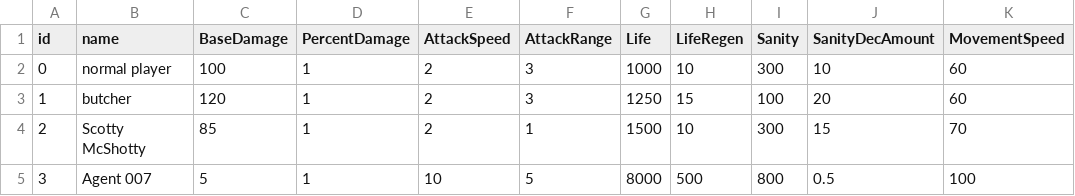
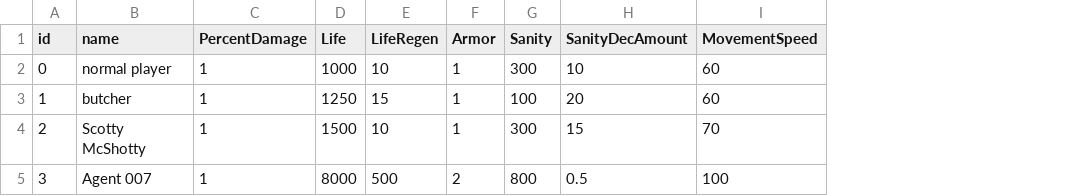
Before and after one commit to NiclasMart/MadEscape, a CSV file: Assets/Resources/PlayerStats.csv, drawn as a sheet; only a part is shown; removed rows and columns are numbered as before the commit, all else as after; the diff names each change by its address in the sheet, - before the commit and + after, or states it on an @@ line.

Commit message:
removed damage stats from player csv and added armor

```diff
--- a/Assets/Resources/PlayerStats.csv
+++ b/Assets/Resources/PlayerStats.csv
-column C (BaseDamage), rows 2-5: 100 | 120 | 85 | 5
-column E (AttackSpeed), rows 2-5: 2 | 2 | 2 | 10
-column F (AttackRange), rows 2-5: 3 | 3 | 1 | 5
+column F (Armor), rows 2-5: 1 | 1 | 1 | 2
```
